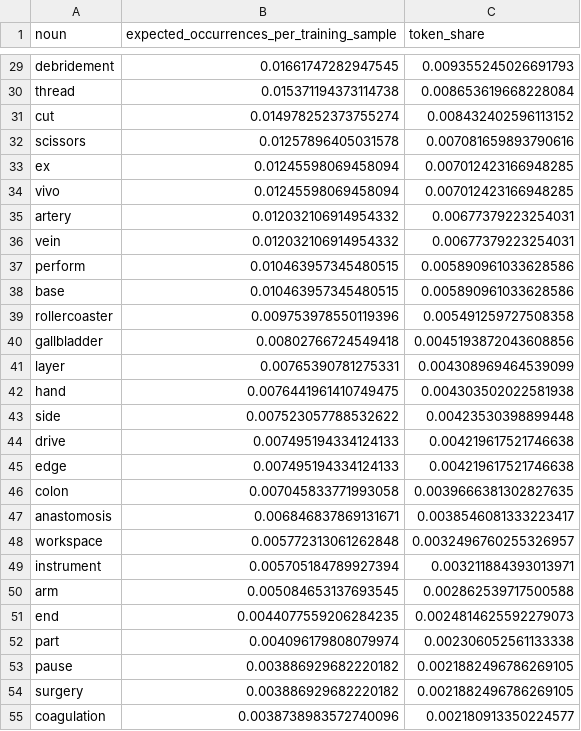
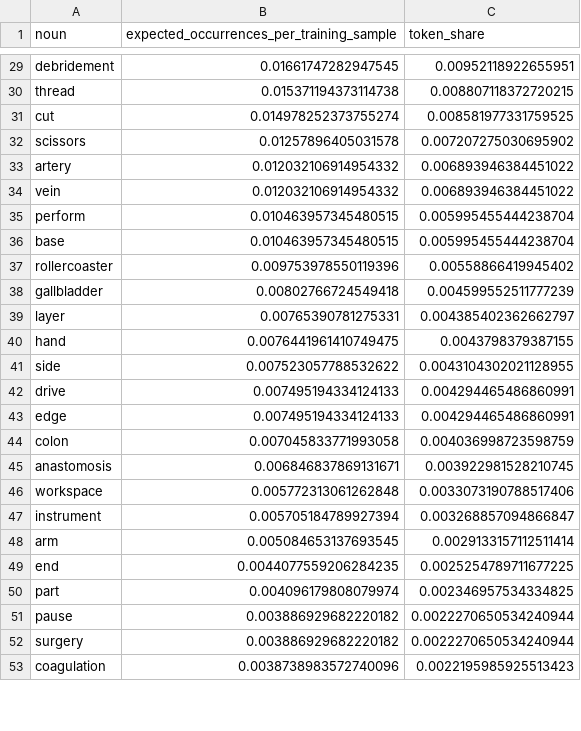
Before and after one commit to JanusMaple/gr00t-h-surgical-language-analysis, a CSV file: extracted_language/gr00t_h_n17_nltk_noun_frequency.csv, drawn as a sheet; only a part is shown, gaps mark what is left out; removed rows and columns are numbered as before the commit, all else as after; the diff covers the shown part only; the diff names each change by its address in the sheet, - before the commit and + after, or states it on an @@ line.

```diff
--- a/extracted_language/gr00t_h_n17_nltk_noun_frequency.csv
+++ b/extracted_language/gr00t_h_n17_nltk_noun_frequency.csv
-C29 (token_share): 0.009355245026691793
+C29 (token_share): 0.00952118922655951
-C30 (token_share): 0.008653619668228084
+C30 (token_share): 0.008807118372720215
-C31 (token_share): 0.008432402596113152
+C31 (token_share): 0.008581977331759525
-C32 (token_share): 0.007081659893790616
+C32 (token_share): 0.007207275030695902
-row 33: ex | 0.01245598069458094 | 0.007012423166948285
-row 34: vivo | 0.01245598069458094 | 0.007012423166948285
-C33:C34 (token_share): 0.00677379223254031
+C33:C34 (token_share): 0.006893946384451022
-C35:C36 (token_share): 0.005890961033628586
+C35:C36 (token_share): 0.005995455444238704
-C37 (token_share): 0.005491259727508358
+C37 (token_share): 0.00558866419945402
-C38 (token_share): 0.0045193872043608856
+C38 (token_share): 0.004599552511777239
-C39 (token_share): 0.004308969464539099
+C39 (token_share): 0.004385402362662797
-C40 (token_share): 0.004303502022581938
+C40 (token_share): 0.0043798379387155
-C41 (token_share): 0.00423530398899448
+C41 (token_share): 0.0043104302021128955
-C42:C43 (token_share): 0.004219617521746638
+C42:C43 (token_share): 0.004294465486860991
-C44 (token_share): 0.0039666381302827635
+C44 (token_share): 0.004036998723598759
-C45 (token_share): 0.0038546081333223417
+C45 (token_share): 0.003922981528210745
-C46 (token_share): 0.0032496760255326957
+C46 (token_share): 0.0033073190788517406
-C47 (token_share): 0.003211884393013971
+C47 (token_share): 0.003268857094866847
-C48 (token_share): 0.002862539717500588
+C48 (token_share): 0.0029133157112511414
-C49 (token_share): 0.0024814625592279073
+C49 (token_share): 0.0025254789711677225
-C50 (token_share): 0.002306052561133338
+C50 (token_share): 0.002346957534334825
-C51:C52 (token_share): 0.0021882496786269105
+C51:C52 (token_share): 0.0022270650534240944
-C53 (token_share): 0.002180913350224577
+C53 (token_share): 0.0022195985925513423
```
Also changed, not shown: 2 removed rows and 73 edited cells elsewhere in this file, extracted_language/gr00t_h_n17_language_normalization_audit.csv, extracted_language/gr00t_h_n17_language_normalization_rule_summary.csv, 9 other files.
